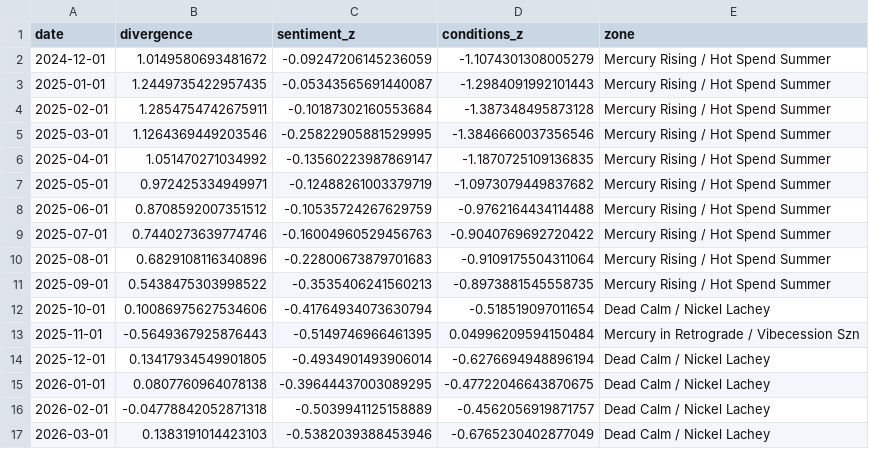
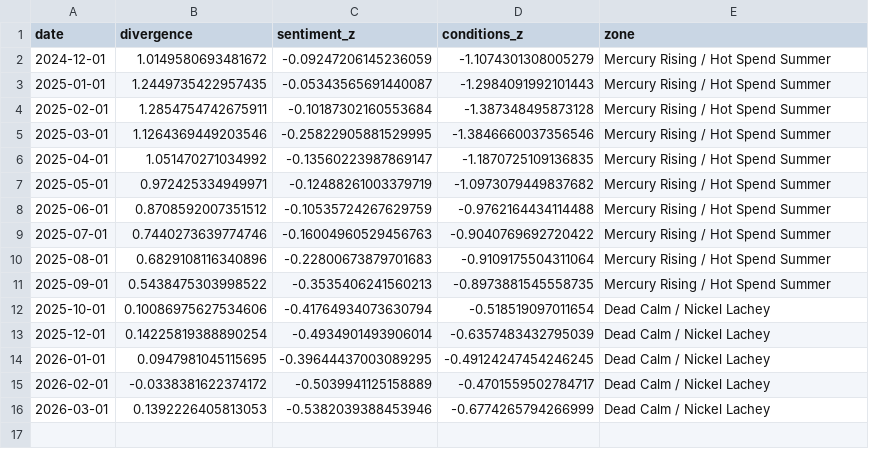
Before and after one commit to ktmensing/dead-reckoning, a CSV file: data/derived/mercury.csv, drawn as a sheet.

```diff
--- a/data/derived/mercury.csv
+++ b/data/derived/mercury.csv
@@ -12,6 +12,5 @@ date,divergence,sentiment_z,conditions_z,zone
 2025-10-01,0.10086975627534606,-0.41764934073630794,-0.518519097011654,Dead Calm / Nickel Lachey
-2025-11-01,-0.5649367925876443,-0.5149746966461395,0.04996209594150484,Mercury in Retrograde / Vibecession Szn
-2025-12-01,0.13417934549901805,-0.4934901493906014,-0.6276694948896194,Dead Calm / Nickel Lachey
-2026-01-01,0.0807760964078138,-0.39644437003089295,-0.47722046643870675,Dead Calm / Nickel Lachey
-2026-02-01,-0.04778842052871318,-0.5039941125158889,-0.4562056919871757,Dead Calm / Nickel Lachey
-2026-03-01,0.1383191014423103,-0.5382039388453946,-0.6765230402877049,Dead Calm / Nickel Lachey
+2025-12-01,0.14225819388890254,-0.4934901493906014,-0.6357483432795039,Dead Calm / Nickel Lachey
+2026-01-01,0.0947981045115695,-0.39644437003089295,-0.49124247454246245,Dead Calm / Nickel Lachey
+2026-02-01,-0.0338381622374172,-0.5039941125158889,-0.4701559502784717,Dead Calm / Nickel Lachey
+2026-03-01,0.1392226405813053,-0.5382039388453946,-0.6774265794266999,Dead Calm / Nickel Lachey
```
Also changed, not shown: data/derived/dri_panel.csv, data/published/dri_component_table.csv, 5 other files.
